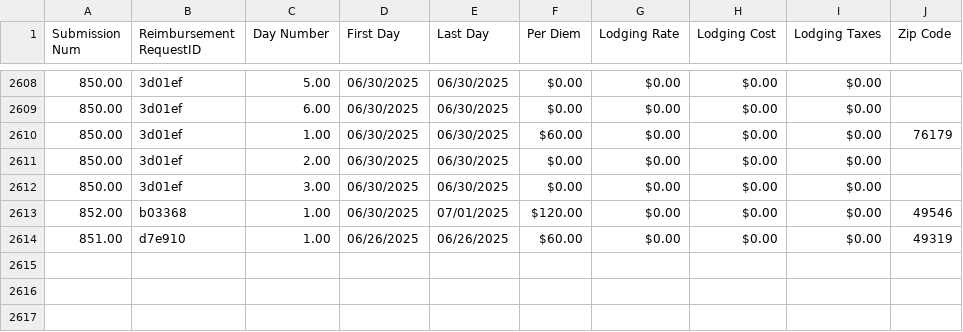
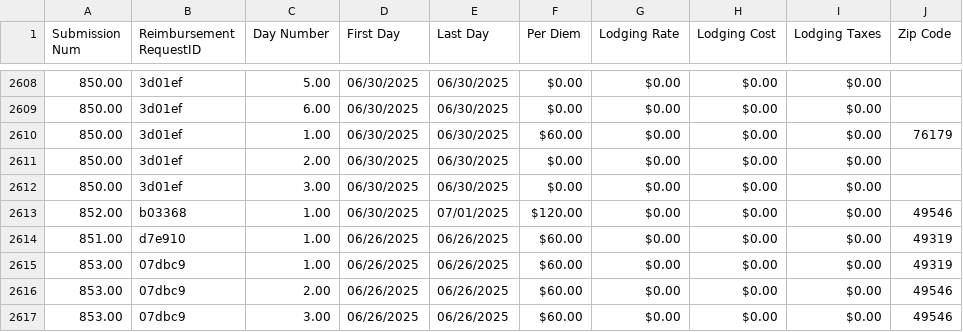
Before and after one commit to MalavikaKalani/Report-Automation-Tool, a CSV file: Live_Data_New_04_09(Per Diem).csv, drawn as a sheet; only a part is shown, gaps mark what is left out.

Commit message:
Data Refresh 7/2 #3

```diff
--- a/Live_Data_New_04_09(Per Diem).csv
+++ b/Live_Data_New_04_09(Per Diem).csv
@@ -2616 +2616,4 @@
 851.00,"d7e910",1.00,"06/26/2025","06/26/2025",$60.00,$0.00,$0.00,$0.00,"49319"
+853.00,"07dbc9",1.00,"06/26/2025","06/26/2025",$60.00,$0.00,$0.00,$0.00,"49319"
+853.00,"07dbc9",2.00,"06/26/2025","06/26/2025",$60.00,$0.00,$0.00,$0.00,"49546"
+853.00,"07dbc9",3.00,"06/26/2025","06/26/2025",$60.00,$0.00,$0.00,$0.00,"49546"
```
Also changed, not shown: Live_Data_New_04_09(All_Submissions).csv, Live_Data_New_04_09(Inspections).csv, 2 other files.
